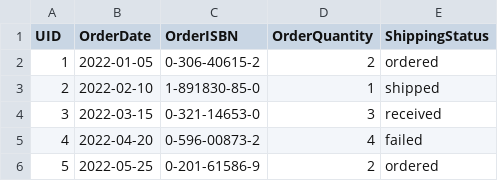
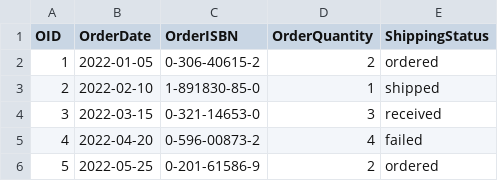
Before and after one commit to CharRaYoda/CSCI3170_project, a CSV file: Datafile/order.csv, drawn as a sheet; only a part is shown.

Commit message:
Update order.csv

```diff
--- a/Datafile/order.csv
+++ b/Datafile/order.csv
@@ -1,2 +1,2 @@
-UID,OrderDate,OrderISBN,OrderQuantity,ShippingStatus
+OID,OrderDate,OrderISBN,OrderQuantity,ShippingStatus
 1,2022-01-05,0-306-40615-2,2,ordered
```
